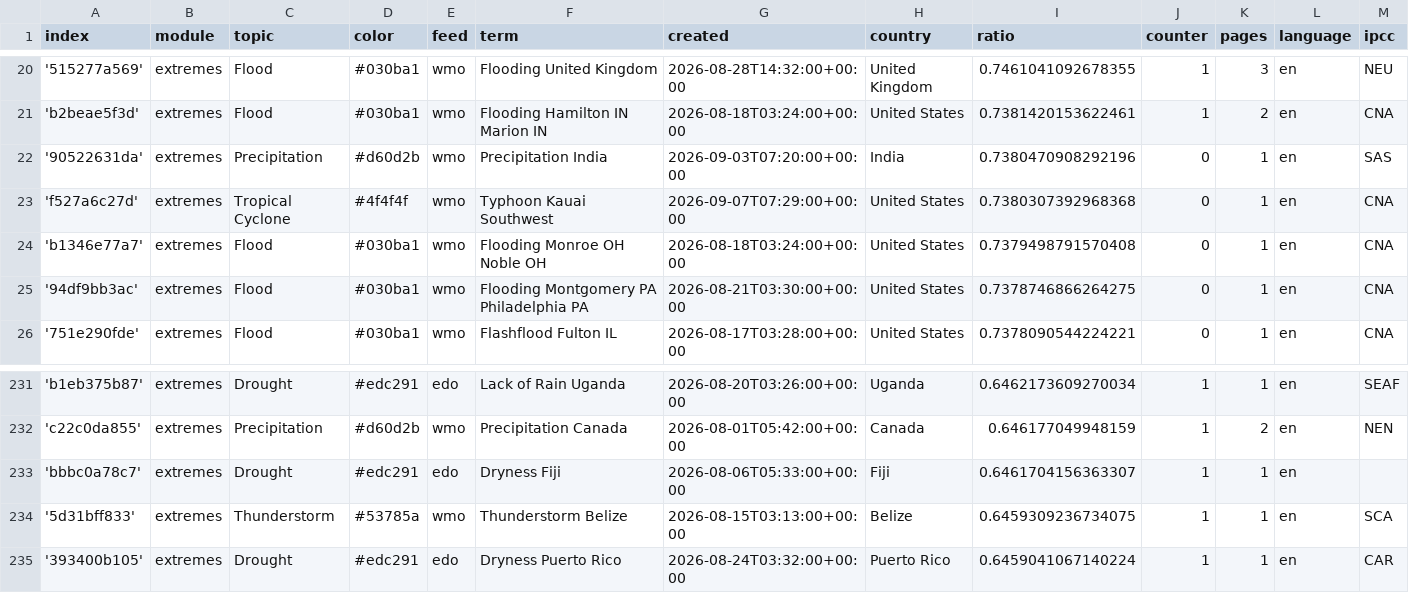
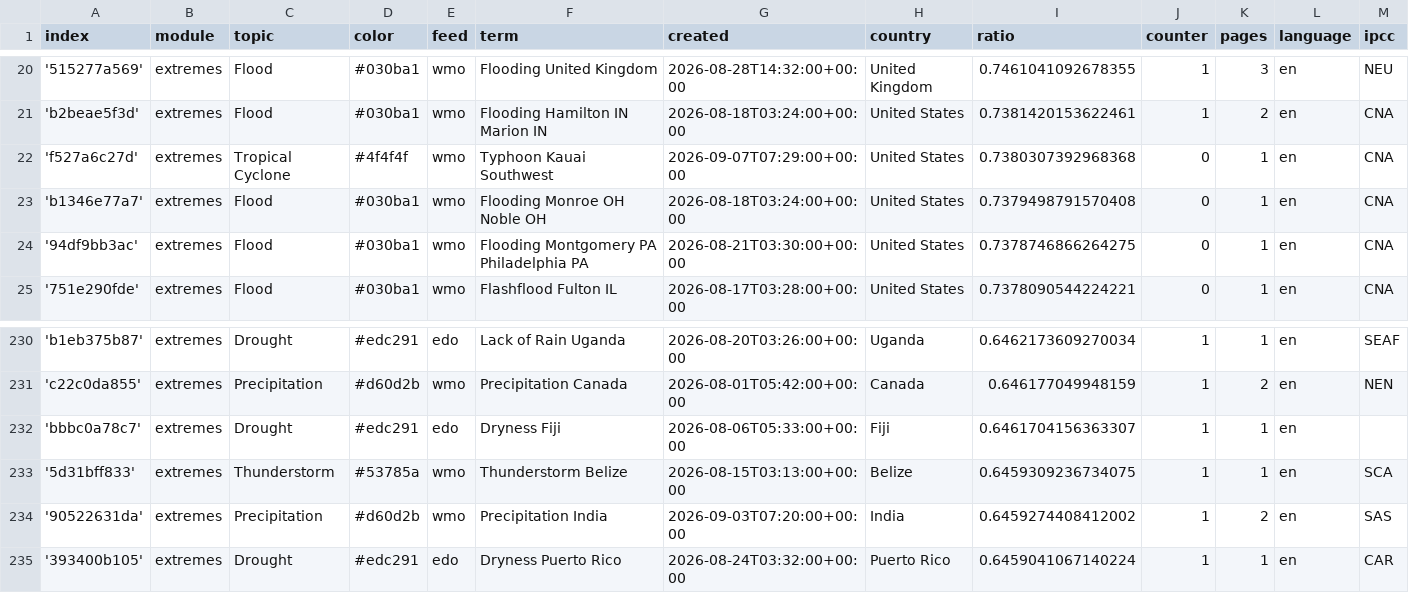
Before and after one commit to picawe-news/englishExtremes, a CSV file: terms.csv, drawn as a sheet; only a part is shown, gaps mark what is left out; removed rows and columns are numbered as before the commit, all else as after; rows hold the shown columns only; the diff names each change by its address in the sheet, - before the commit and + after, or states it on an @@ line.

Commit message:
Commit from GitHub Actions (harvest:0.0)

```diff
--- a/terms.csv
+++ b/terms.csv
-row 22: '90522631da' | extremes | Precipitation | #d60d2b | wmo | Precipitation India | 2026-09-03T07:20:00+00:00 | India | 0.7380470908292196 | 0 | 1 | en | SAS
+row 234: '90522631da' | extremes | Precipitation | #d60d2b | wmo | Precipitation India | 2026-09-03T07:20:00+00:00 | India | 0.6459274408412002 | 1 | 2 | en | SAS
```
